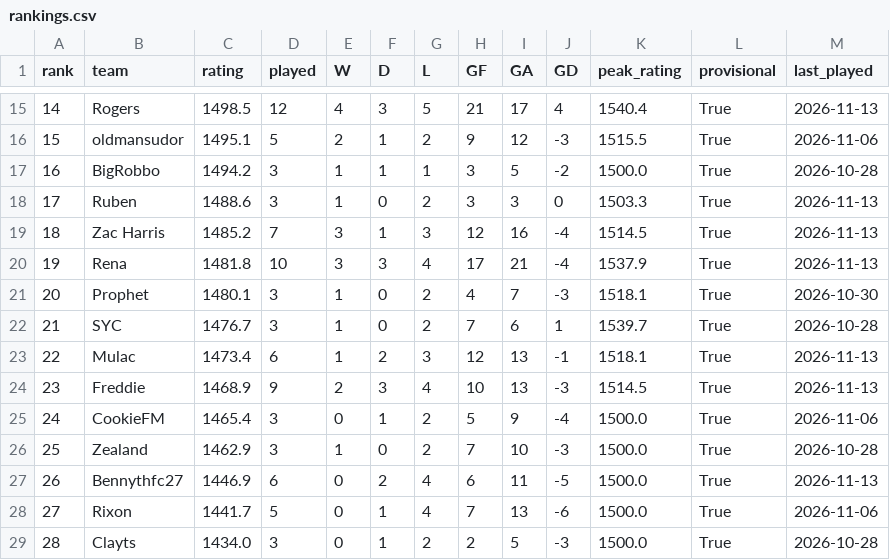
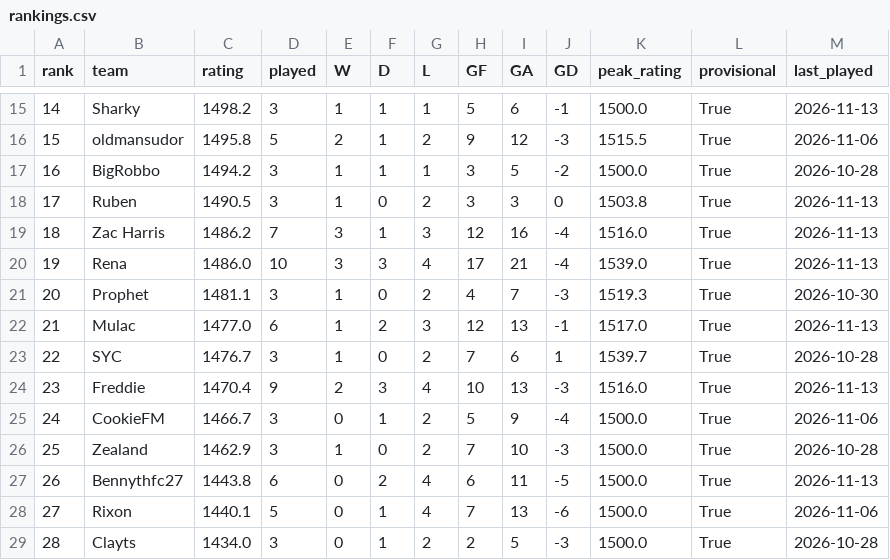
Before and after one commit to rogers1000/fm_draft, a CSV file: output/rankings.csv, drawn as a sheet; only a part is shown, gaps mark what is left out; the diff covers the shown part only.

```diff
--- a/output/rankings.csv
+++ b/output/rankings.csv
@@ -15,15 +15,15 @@ rank,team,rating,played,W,D,L,GF,GA,GD,peak_rating,provisional,last_played
-14,Rogers,1498.5,12,4,3,5,21,17,4,1540.4,True,2026-11-13
-15,oldmansudor,1495.1,5,2,1,2,9,12,-3,1515.5,True,2026-11-06
+14,Sharky,1498.2,3,1,1,1,5,6,-1,1500.0,True,2026-11-13
+15,oldmansudor,1495.8,5,2,1,2,9,12,-3,1515.5,True,2026-11-06
 16,BigRobbo,1494.2,3,1,1,1,3,5,-2,1500.0,True,2026-10-28
-17,Ruben,1488.6,3,1,0,2,3,3,0,1503.3,True,2026-11-13
-18,Zac Harris,1485.2,7,3,1,3,12,16,-4,1514.5,True,2026-11-13
-19,Rena,1481.8,10,3,3,4,17,21,-4,1537.9,True,2026-11-13
-20,Prophet,1480.1,3,1,0,2,4,7,-3,1518.1,True,2026-10-30
-21,SYC,1476.7,3,1,0,2,7,6,1,1539.7,True,2026-10-28
-22,Mulac,1473.4,6,1,2,3,12,13,-1,1518.1,True,2026-11-13
-23,Freddie,1468.9,9,2,3,4,10,13,-3,1514.5,True,2026-11-13
-24,CookieFM,1465.4,3,0,1,2,5,9,-4,1500.0,True,2026-11-06
+17,Ruben,1490.5,3,1,0,2,3,3,0,1503.8,True,2026-11-13
+18,Zac Harris,1486.2,7,3,1,3,12,16,-4,1516.0,True,2026-11-13
+19,Rena,1486.0,10,3,3,4,17,21,-4,1539.0,True,2026-11-13
+20,Prophet,1481.1,3,1,0,2,4,7,-3,1519.3,True,2026-10-30
+21,Mulac,1477.0,6,1,2,3,12,13,-1,1517.0,True,2026-11-13
+22,SYC,1476.7,3,1,0,2,7,6,1,1539.7,True,2026-10-28
+23,Freddie,1470.4,9,2,3,4,10,13,-3,1516.0,True,2026-11-13
+24,CookieFM,1466.7,3,0,1,2,5,9,-4,1500.0,True,2026-11-06
 25,Zealand,1462.9,3,1,0,2,7,10,-3,1500.0,True,2026-10-28
-26,Bennythfc27,1446.9,6,0,2,4,6,11,-5,1500.0,True,2026-11-13
-27,Rixon,1441.7,5,0,1,4,7,13,-6,1500.0,True,2026-11-06
+26,Bennythfc27,1443.8,6,0,2,4,6,11,-5,1500.0,True,2026-11-13
+27,Rixon,1440.1,5,0,1,4,7,13,-6,1500.0,True,2026-11-06
 28,Clayts,1434.0,3,0,1,2,2,5,-3,1500.0,True,2026-10-28
```
Also changed, not shown: 1 added row, 1 removed row and 49 edited cells elsewhere in this file, output/predictions.csv, output/rating_history.csv.
